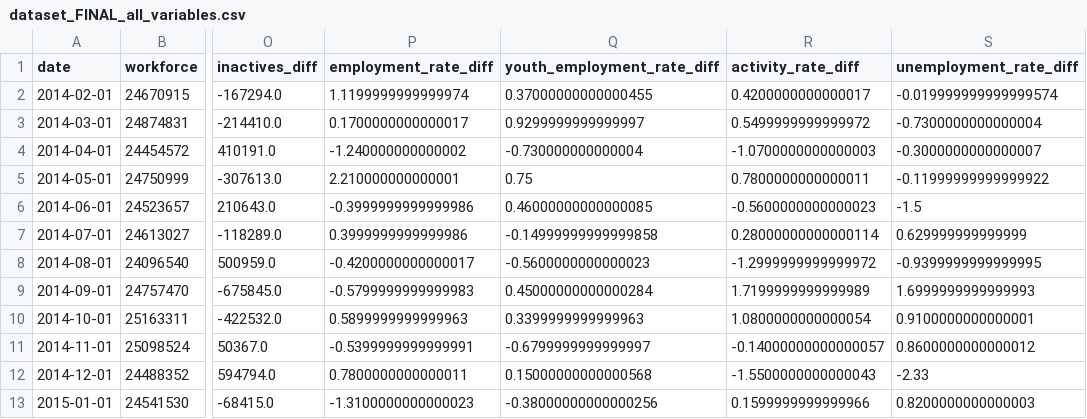
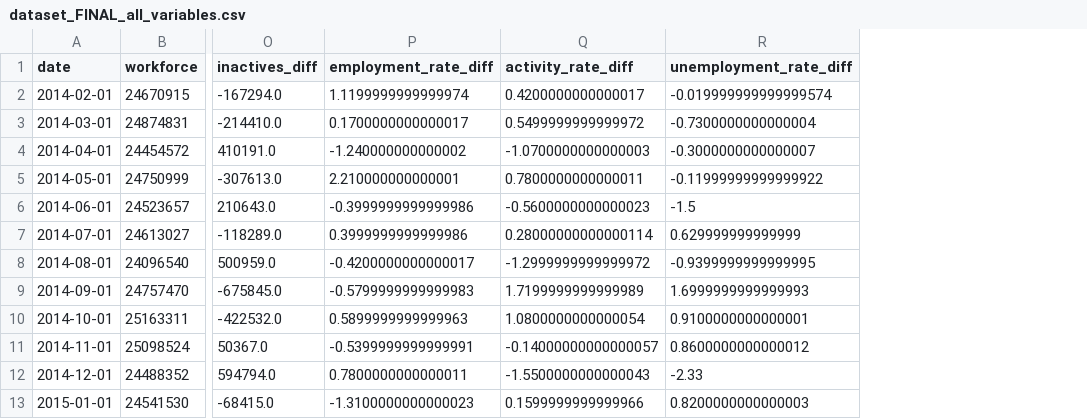
Before and after one commit to Francisscus/Employment_rate_predictor, a CSV file: dataset_FINAL_all_variables.csv, drawn as a sheet; only a part is shown, gaps mark what is left out; the diff names each change by its address in the sheet, - before the commit and + after, or states it on an @@ line.

```diff
--- a/dataset_FINAL_all_variables.csv
+++ b/dataset_FINAL_all_variables.csv
-column Q (youth_employment_rate_diff), rows 2-13: 0.37000000000000455 | 0.9299999999999997 | -0.730000000000004 | 0.75 | 0.46000000000000085 | -0.14999999999999858 | -0.5600000000000023 | 0.45000000000000284 | 0.3399999999999963 | -0.6799999999999997 | 0.15000000000000568 | -0.38000000000000256
```
Also changed, not shown: dataset_FINAL_not_differentiated.csv, 2 other files.
